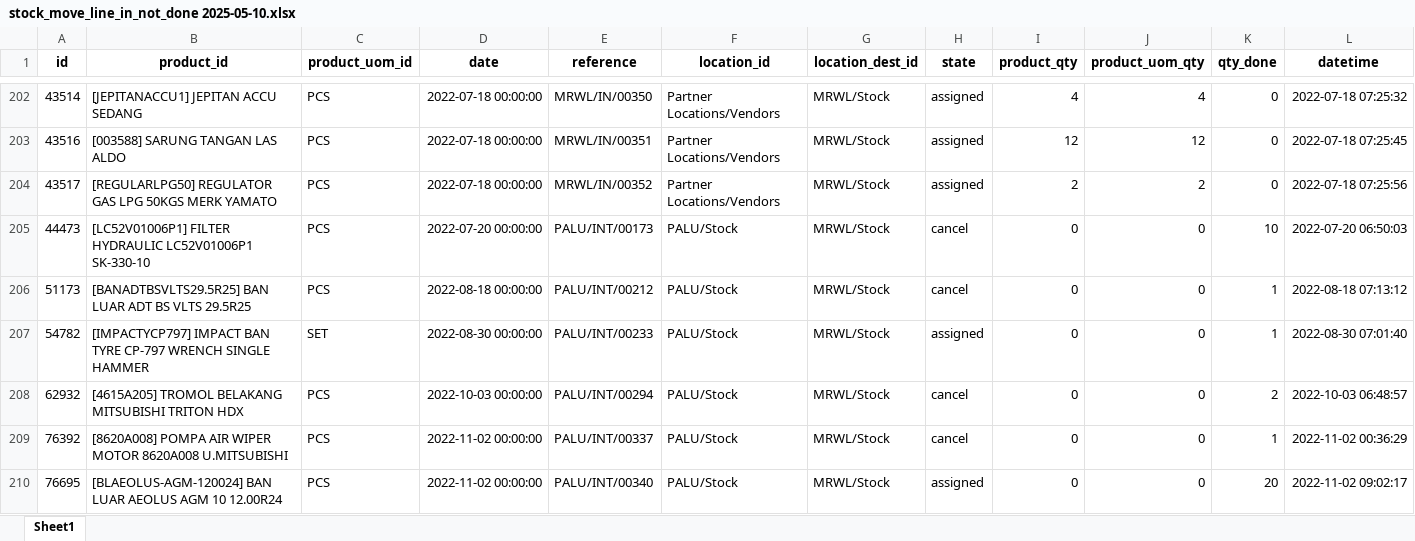
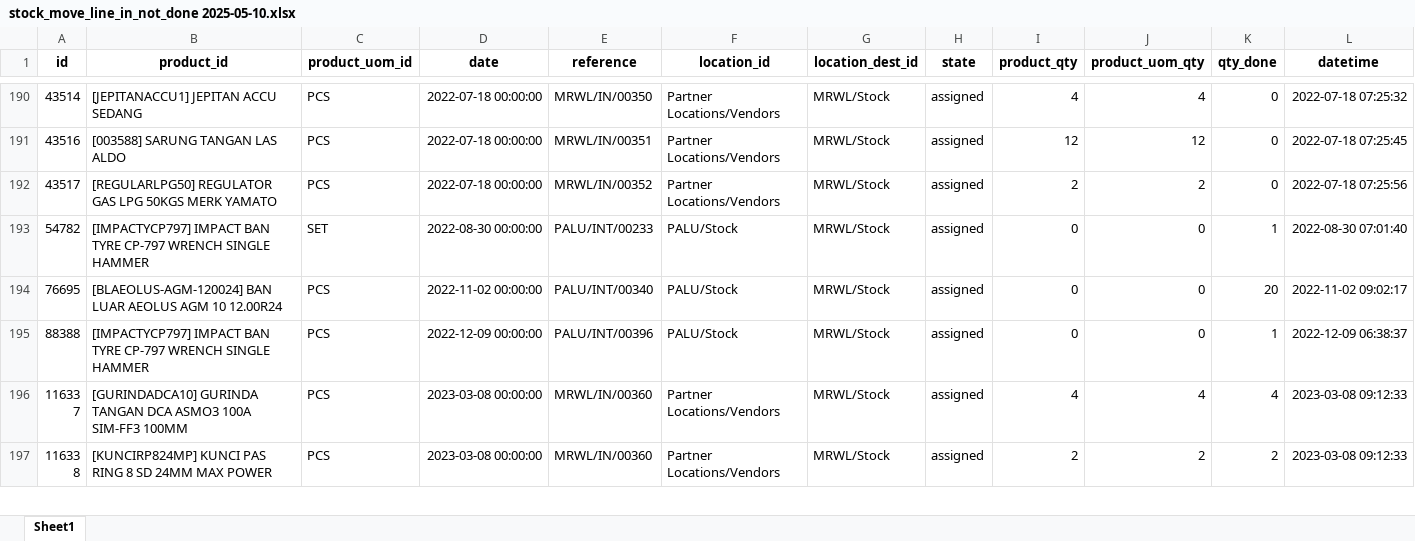
Before and after one commit to Iky61/streamlit-dashboard-logistik, an Excel workbook: Datasets/In Not Done/stock_move_line_in_not_done 2025-05-10.xlsx, sheet Sheet1, drawn as a sheet; only a part is shown, gaps mark what is left out; the shorter side is filled out with more unchanged rows; values as stored, in another font and other column widths than the file's, no borders; removed rows and columns are numbered as before the commit, all else as after; the diff covers the shown part only; the diff names each change by its address in the sheet, - before the commit and + after, or states it on an @@ line.

```diff
--- a/Datasets/In Not Done/stock_move_line_in_not_done 2025-05-10.xlsx (sheet Sheet1)
+++ b/Datasets/In Not Done/stock_move_line_in_not_done 2025-05-10.xlsx (sheet Sheet1)
-row 205: 44473 | [LC52V01006P1] FILTER HYDRAULIC LC52V01006P1 SK-330-10 | PCS | 2022-07-20 00:00:00 | PALU/INT/00173 | PALU/Stock | MRWL/Stock | cancel | 0 | 0 | 10 | 2022-07-20 06:50:03
-row 206: 51173 | [BANADTBSVLTS29.5R25] BAN LUAR ADT BS VLTS 29.5R25 | PCS | 2022-08-18 00:00:00 | PALU/INT/00212 | PALU/Stock | MRWL/Stock | cancel | 0 | 0 | 1 | 2022-08-18 07:13:12
-row 208: 62932 | [4615A205] TROMOL BELAKANG MITSUBISHI TRITON HDX | PCS | 2022-10-03 00:00:00 | PALU/INT/00294 | PALU/Stock | MRWL/Stock | cancel | 0 | 0 | 2 | 2022-10-03 06:48:57
-row 209: 76392 | [8620A008] POMPA AIR WIPER MOTOR 8620A008 U.MITSUBISHI | PCS | 2022-11-02 00:00:00 | PALU/INT/00337 | PALU/Stock | MRWL/Stock | cancel | 0 | 0 | 1 | 2022-11-02 00:36:29
```
Also changed, not shown: 5 added rows and 76 removed rows elsewhere in this sheet, Datasets/In Not Done/stock_move_line_in_not_done 2025-05-07.xlsx, Datasets/Out Not Done/stock_move_line_out_not_done 2025-05-07.xlsx, 7 other files.
